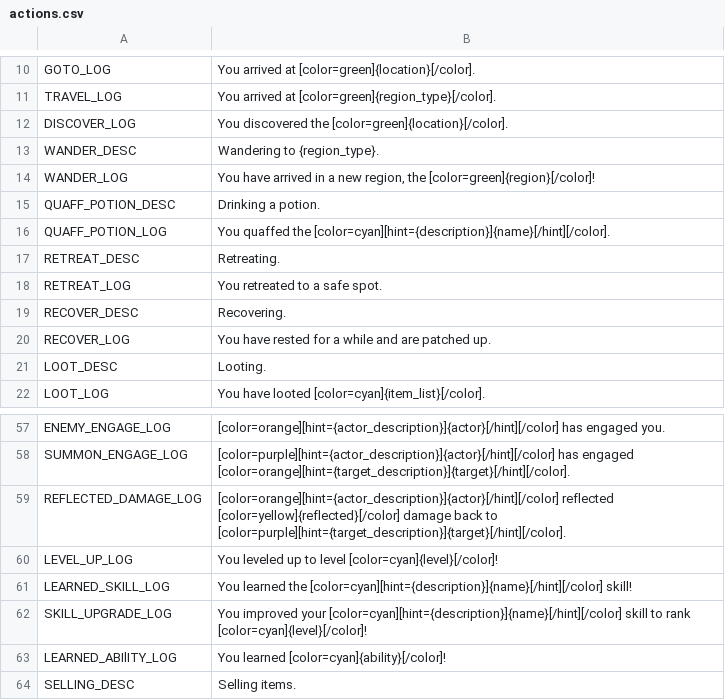
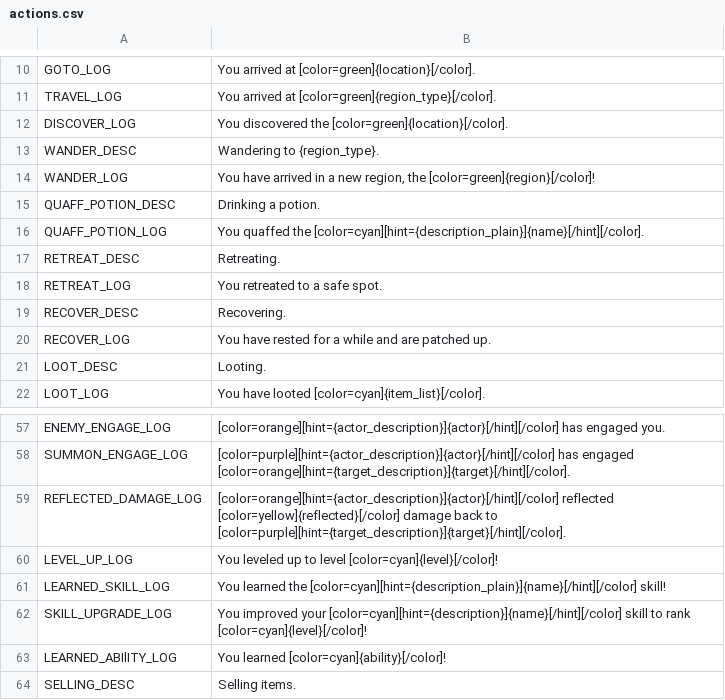
Before and after one commit to V-ktor/RNG-quest, a CSV file: translations/actions.csv, drawn as a sheet; only a part is shown, gaps mark what is left out.

```diff
--- a/translations/actions.csv
+++ b/translations/actions.csv
@@ -15,3 +15,3 @@ WANDER_LOG,"You have arrived in a new region, the [color=green]{region}[/color]!
 QUAFF_POTION_DESC,"Drinking a potion."
-QUAFF_POTION_LOG,"You quaffed the [color=cyan][hint={description}]{name}[/hint][/color]."
+QUAFF_POTION_LOG,"You quaffed the [color=cyan][hint={description_plain}]{name}[/hint][/color]."
 RETREAT_DESC,"Retreating."
@@ -60,3 +60,3 @@ REFLECTED_DAMAGE_LOG,"[color=orange][hint={actor_description}]{actor}[/hint][/co
 LEVEL_UP_LOG,"You leveled up to level [color=cyan]{level}[/color]!"
-LEARNED_SKILL_LOG,"You learned the [color=cyan][hint={description}]{name}[/hint][/color] skill!"
+LEARNED_SKILL_LOG,"You learned the [color=cyan][hint={description_plain}]{name}[/hint][/color] skill!"
 SKILL_UPGRADE_LOG,"You improved your [color=cyan][hint={description}]{name}[/hint][/color] skill to rank [color=cyan]{level}[/color]!"
```
Also changed, not shown: translations/items.csv, translations/skills.csv, 16 other files.
